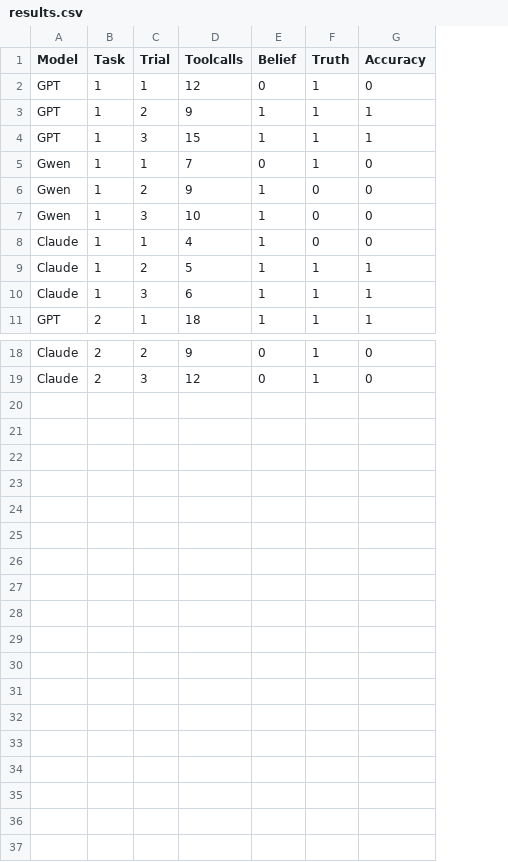
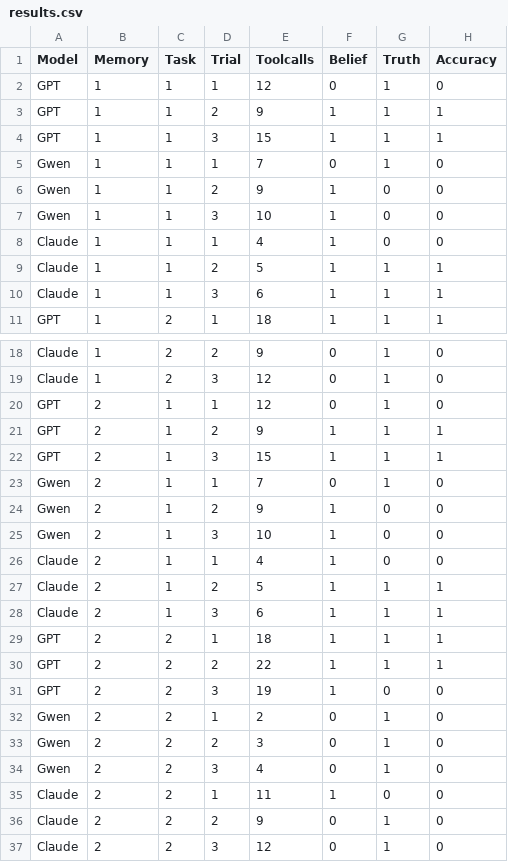
Before and after one commit to FHuppertz/CogRob_Project, a CSV file: results.csv, drawn as a sheet; only a part is shown, gaps mark what is left out; the diff names each change by its address in the sheet, - before the commit and + after, or states it on an @@ line.

Commit message:
Added memory state to plotting

```diff
--- a/results.csv
+++ b/results.csv
+column B (Memory), rows 2-11: all 1; rows 18-19: 1 | 1
+row 20: GPT | 2 | 1 | 1 | 12 | 0 | 1 | 0
+row 21: GPT | 2 | 1 | 2 | 9 | 1 | 1 | 1
+row 22: GPT | 2 | 1 | 3 | 15 | 1 | 1 | 1
+row 23: Gwen | 2 | 1 | 1 | 7 | 0 | 1 | 0
+row 24: Gwen | 2 | 1 | 2 | 9 | 1 | 0 | 0
+row 25: Gwen | 2 | 1 | 3 | 10 | 1 | 0 | 0
+row 26: Claude | 2 | 1 | 1 | 4 | 1 | 0 | 0
+row 27: Claude | 2 | 1 | 2 | 5 | 1 | 1 | 1
+row 28: Claude | 2 | 1 | 3 | 6 | 1 | 1 | 1
+row 29: GPT | 2 | 2 | 1 | 18 | 1 | 1 | 1
+row 30: GPT | 2 | 2 | 2 | 22 | 1 | 1 | 1
+row 31: GPT | 2 | 2 | 3 | 19 | 1 | 0 | 0
+row 32: Gwen | 2 | 2 | 1 | 2 | 0 | 1 | 0
+row 33: Gwen | 2 | 2 | 2 | 3 | 0 | 1 | 0
+row 34: Gwen | 2 | 2 | 3 | 4 | 0 | 1 | 0
+row 35: Claude | 2 | 2 | 1 | 11 | 1 | 0 | 0
+row 36: Claude | 2 | 2 | 2 | 9 | 0 | 1 | 0
+row 37: Claude | 2 | 2 | 3 | 12 | 0 | 1 | 0
```
Also changed, not shown: 13 other files.
